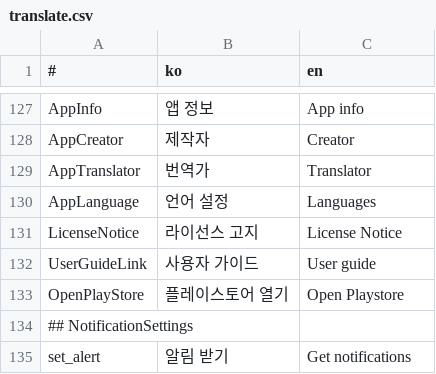
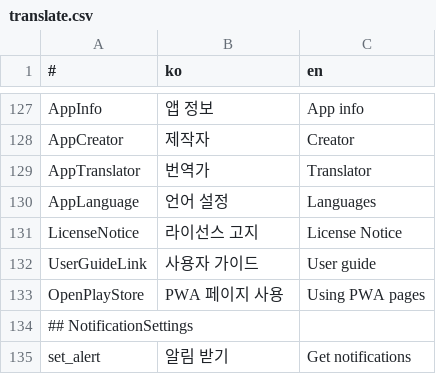
Before and after one commit to is2you2/pjcone, a CSV file: src/assets/data/translate.csv, drawn as a sheet; only a part is shown, gaps mark what is left out; removed rows and columns are numbered as before the commit, all else as after; the diff names each change by its address in the sheet, - before the commit and + after, or states it on an @@ line.

```diff
--- a/src/assets/data/translate.csv
+++ b/src/assets/data/translate.csv
-row 133: OpenPlayStore | 플레이스토어 열기 | Open Playstore
+row 133: OpenPlayStore | PWA 페이지 사용 | Using PWA pages
```
Also changed, not shown: 2 other files.
